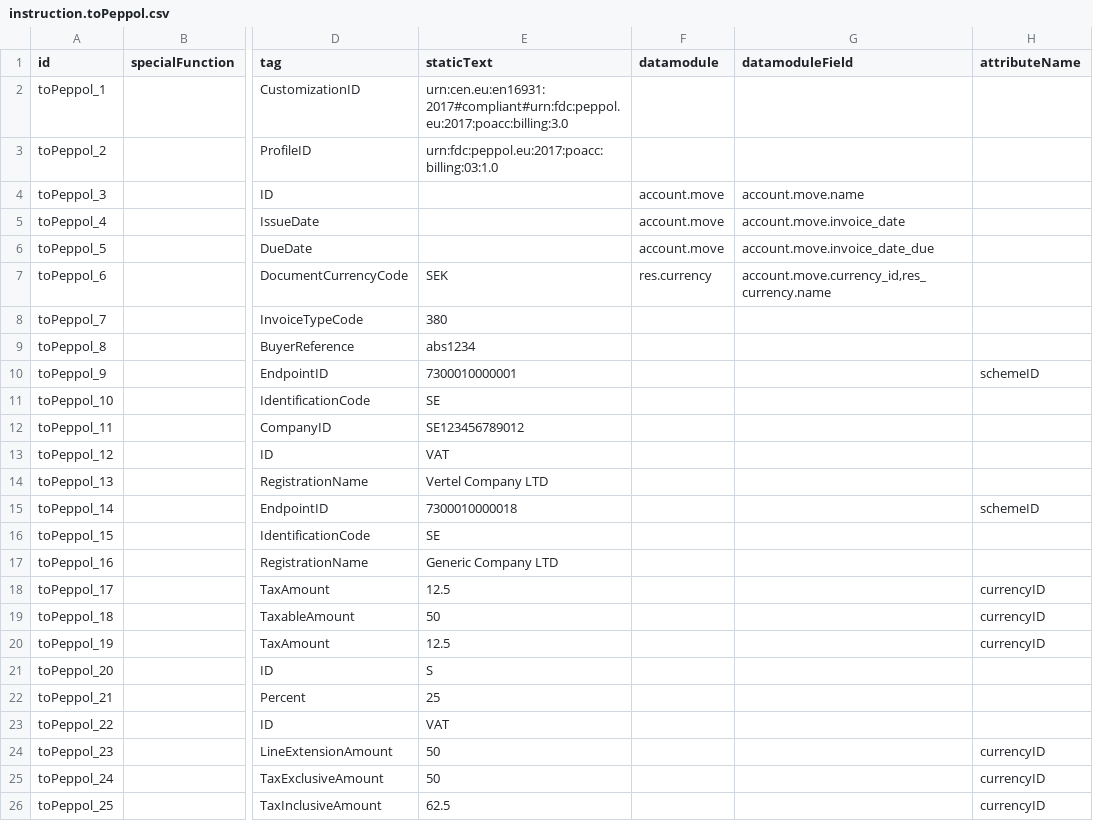
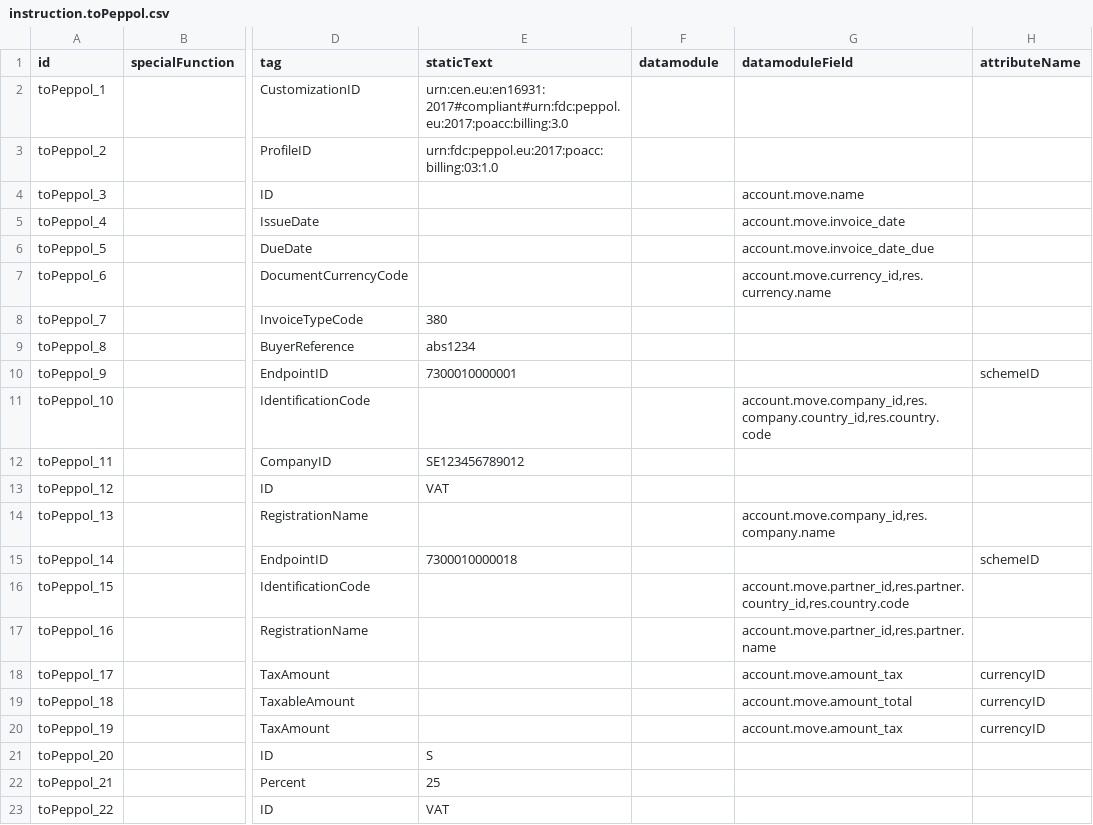
Before and after one commit to vertelab/odoo-edi, a CSV file: edi_peppol_base/data/instruction.toPeppol.csv, drawn as a sheet; only a part is shown, gaps mark what is left out; the shorter side is filled out with more unchanged rows; the diff names each change by its address in the sheet, - before the commit and + after, or states it on an @@ line.

Commit message:
Peppol_base's getfield function now functions properly.

```diff
--- a/edi_peppol_base/data/instruction.toPeppol.csv
+++ b/edi_peppol_base/data/instruction.toPeppol.csv
-F4:F6 (datamodule): account.move
+F4:F6 (datamodule): (empty)
-E7 (staticText): SEK
+E7 (staticText): (empty)
-F7 (datamodule): res.currency
+F7 (datamodule): (empty)
-G7 (datamoduleField): account.move.currency_id,res_currency.name
+G7 (datamoduleField): account.move.currency_id,res.currency.name
-E11 (staticText): SE
+E11 (staticText): (empty)
-G11 (datamoduleField): (empty)
+G11 (datamoduleField): account.move.company_id,res.company.country_id,res.country.code
-E14 (staticText): Vertel Company LTD
+E14 (staticText): (empty)
-G14 (datamoduleField): (empty)
+G14 (datamoduleField): account.move.company_id,res.company.name
-E16 (staticText): SE
+E16 (staticText): (empty)
-G16 (datamoduleField): (empty)
+G16 (datamoduleField): account.move.partner_id,res.partner.country_id,res.country.code
-E17 (staticText): Generic Company LTD
+E17 (staticText): (empty)
-G17 (datamoduleField): (empty)
+G17 (datamoduleField): account.move.partner_id,res.partner.name
-E18 (staticText): 12.5
+E18 (staticText): (empty)
-G18 (datamoduleField): (empty)
+G18 (datamoduleField): account.move.amount_tax
-E19 (staticText): 50
+E19 (staticText): (empty)
-G19 (datamoduleField): (empty)
+G19 (datamoduleField): account.move.amount_total
-E20 (staticText): 12.5
+E20 (staticText): (empty)
-G20 (datamoduleField): (empty)
+G20 (datamoduleField): account.move.amount_tax
```
Also changed, not shown: 2 other files.
